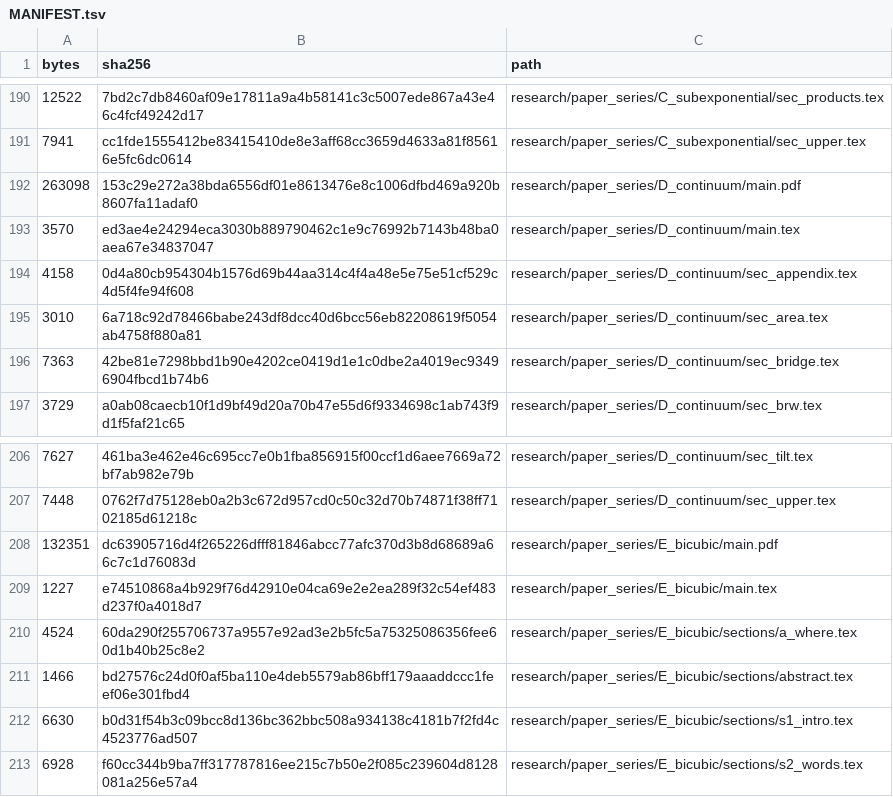
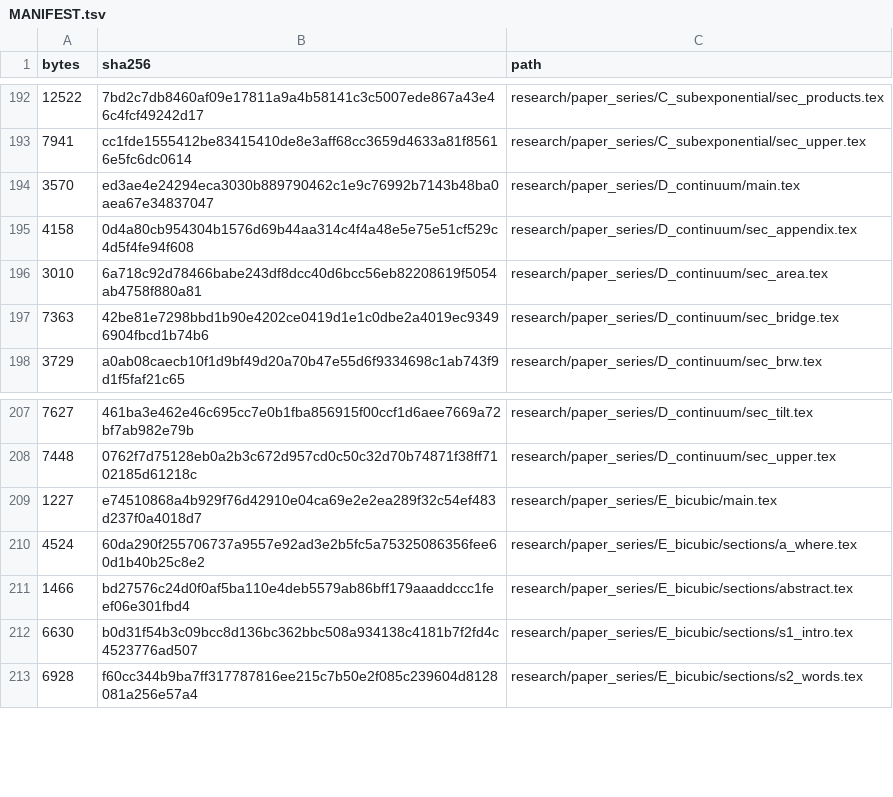
Before and after one commit to carljohanr/meandric-public, a TSV file: MANIFEST.tsv, drawn as a sheet; only a part is shown, gaps mark what is left out; the diff covers the shown part only.

Commit message:
Make paper PDFs easy to find and summarize prior growth bounds

```diff
--- a/MANIFEST.tsv
+++ b/MANIFEST.tsv
@@ -191,3 +193,2 @@ bytes	sha256	path
 7941	cc1fde1555412be83415410de8e3aff68cc3659d4633a81f85616e5fc6dc0614	research/paper_series/C_subexponential/sec_upper.tex
-263098	153c29e272a38bda6556df01e8613476e8c1006dfbd469a920b8607fa11adaf0	research/paper_series/D_continuum/main.pdf
 3570	ed3ae4e24294eca3030b889790462c1e9c76992b7143b48ba0aea67e34837047	research/paper_series/D_continuum/main.tex
@@ -207,3 +208,2 @@ bytes	sha256	path
 7448	0762f7d75128eb0a2b3c672d957cd0c50c32d70b74871f38ff7102185d61218c	research/paper_series/D_continuum/sec_upper.tex
-132351	dc63905716d4f265226dfff81846abcc77afc370d3b8d68689a66c7c1d76083d	research/paper_series/E_bicubic/main.pdf
 1227	e74510868a4b929f76d42910e04ca69e2e2ea289f32c54ef483d237f0a4018d7	research/paper_series/E_bicubic/main.tex
```
Also changed, not shown: 8 added rows and 6 removed rows elsewhere in this file, 8 other files.
